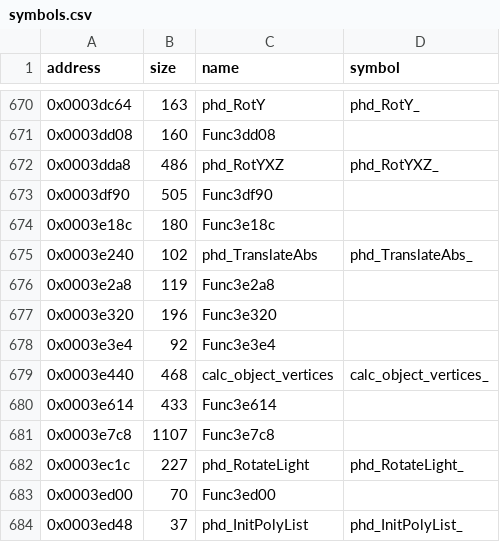
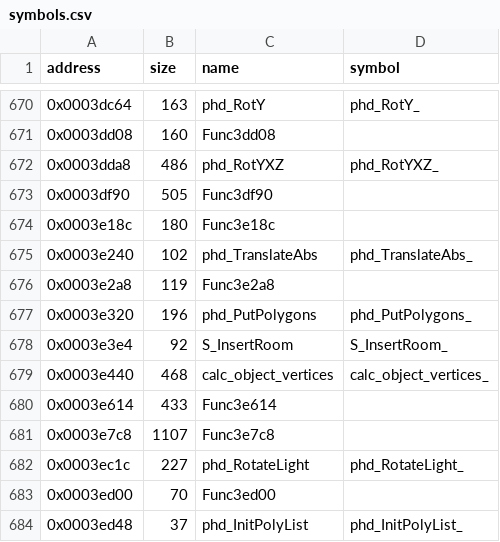
Before and after one commit to LostArtefacts/tr01, a CSV file: config/symbols.csv, drawn as a sheet; only a part is shown, gaps mark what is left out.

Commit message:
Decompile PrintRooms (0x1a958)

```diff
--- a/config/symbols.csv
+++ b/config/symbols.csv
@@ -676,4 +676,4 @@ address,size,name,symbol
 0x0003e2a8,119,Func3e2a8,
-0x0003e320,196,Func3e320,
-0x0003e3e4,92,Func3e3e4,
+0x0003e320,196,phd_PutPolygons,phd_PutPolygons_
+0x0003e3e4,92,S_InsertRoom,S_InsertRoom_
 0x0003e440,468,calc_object_vertices,calc_object_vertices_
```
Also changed, not shown: 3 other files.
